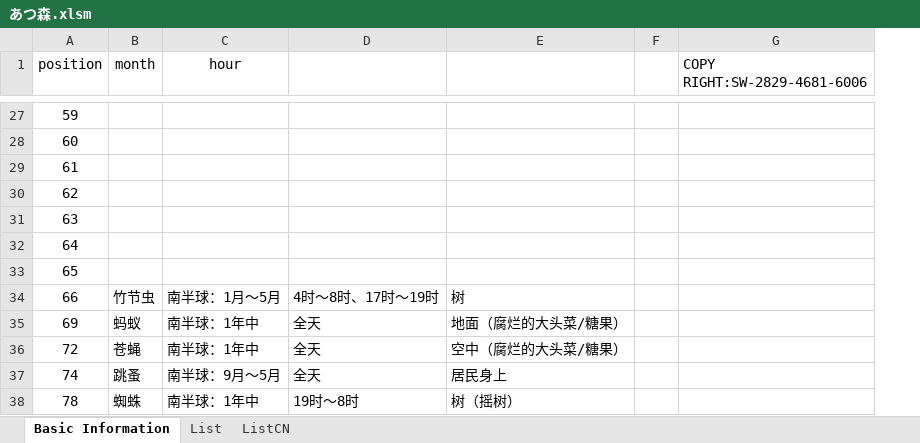
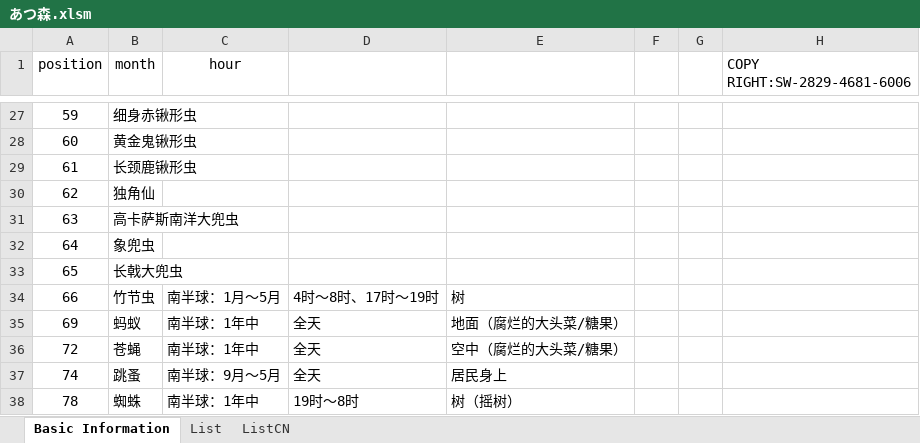
Before and after one commit to ZhuElephant/AnimalCrossing, an Excel workbook: あつ森.xlsm, sheet Basic Information, drawn as a sheet; only a part is shown, gaps mark what is left out; values as stored, in another font and other column widths than the file's, no borders; charts and pictures not drawn; removed rows and columns are numbered as before the commit, all else as after; the diff covers the shown part only; the diff names each change by its address in the sheet, - before the commit and + after, or states it on an @@ line.

```diff
--- a/あつ森.xlsm (sheet Basic Information)
+++ b/あつ森.xlsm (sheet Basic Information)
-column D, rows 34-38: 4时～8时、17时～19时 | 全天 | 全天 | 全天 | 19时～8时
-column E, rows 34-38: 树 | 地面（腐烂的大头菜/糖果） | 空中（腐烂的大头菜/糖果） | 居民身上 | 树（摇树）
-column F, empty
+column D, rows 34-38: 4时～8时、17时～19时 | 全天 | 全天 | 全天 | 19时～8时
+column E, rows 34-38: 树 | 地面（腐烂的大头菜/糖果） | 空中（腐烂的大头菜/糖果） | 居民身上 | 树（摇树）
+column F, empty
+column G, empty
-B27 (month): (empty)
+B27 (month): 细身赤锹形虫
-B28 (month): (empty)
+B28 (month): 黄金鬼锹形虫
-B29 (month): (empty)
+B29 (month): 长颈鹿锹形虫
-B30 (month): (empty)
+B30 (month): 独角仙
-B31 (month): (empty)
+B31 (month): 高卡萨斯南洋大兜虫
-B32 (month): (empty)
+B32 (month): 象兜虫
-B33 (month): (empty)
+B33 (month): 长戟大兜虫
```
Also changed, not shown: 78 added rows and 36 edited cells elsewhere in this sheet, charts or pictures.
